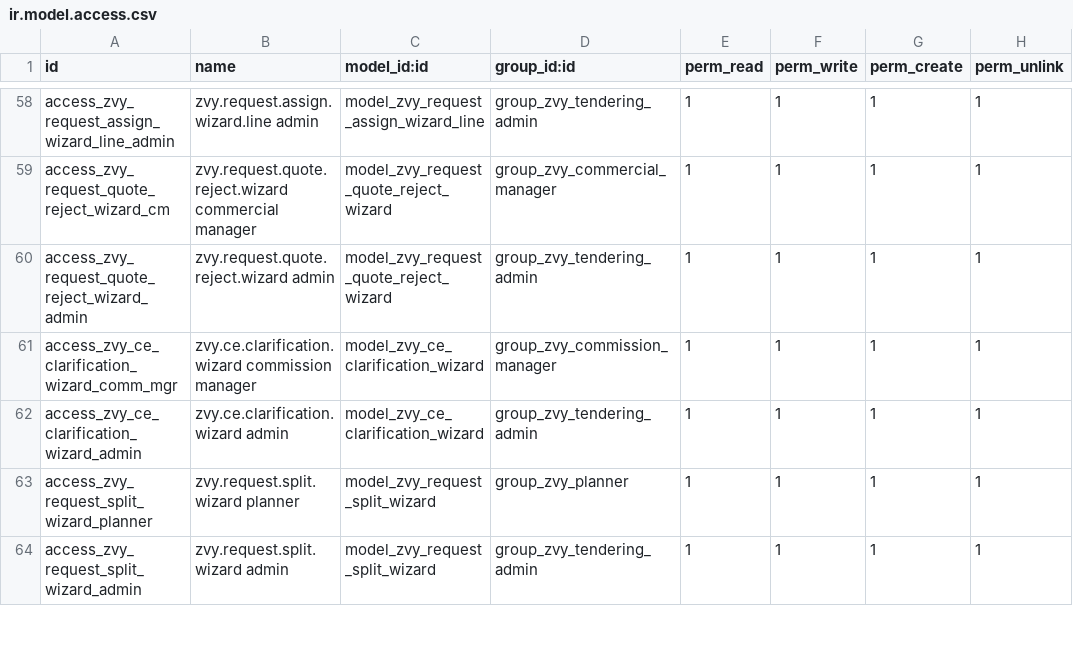
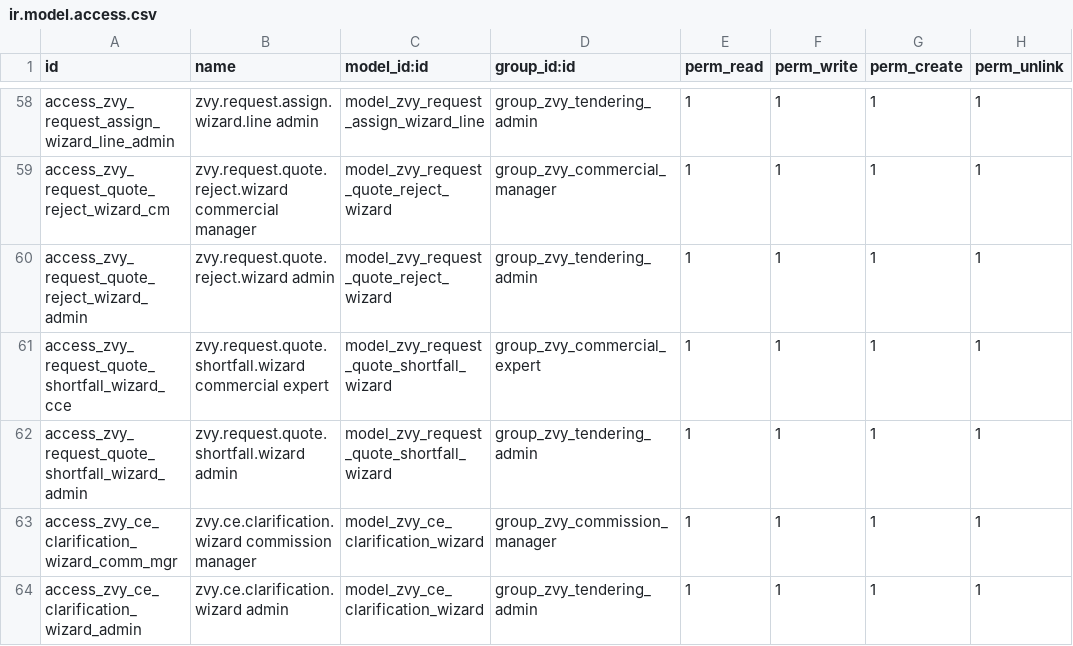
Before and after one commit to MohamadAzarifar/odoo-18-mammut, a CSV file: odoo/addons-mammut/zvy_tendering/security/ir.model.access.csv, drawn as a sheet; only a part is shown, gaps mark what is left out; the shorter side is filled out with more unchanged rows.

Commit message:
[mammut][tendering]: allow submit less than 3 quotes with description.

```diff
--- a/odoo/addons-mammut/zvy_tendering/security/ir.model.access.csv
+++ b/odoo/addons-mammut/zvy_tendering/security/ir.model.access.csv
@@ -60,2 +60,4 @@ access_zvy_request_quote_reject_wizard_cm,zvy.request.quote.reject.wizard commer
 access_zvy_request_quote_reject_wizard_admin,zvy.request.quote.reject.wizard admin,model_zvy_request_quote_reject_wizard,group_zvy_tendering_admin,1,1,1,1
+access_zvy_request_quote_shortfall_wizard_cce,zvy.request.quote.shortfall.wizard commercial expert,model_zvy_request_quote_shortfall_wizard,group_zvy_commercial_expert,1,1,1,1
+access_zvy_request_quote_shortfall_wizard_admin,zvy.request.quote.shortfall.wizard admin,model_zvy_request_quote_shortfall_wizard,group_zvy_tendering_admin,1,1,1,1
 access_zvy_ce_clarification_wizard_comm_mgr,zvy.ce.clarification.wizard commission manager,model_zvy_ce_clarification_wizard,group_zvy_commission_manager,1,1,1,1
```
Also changed, not shown: 10 other files.
